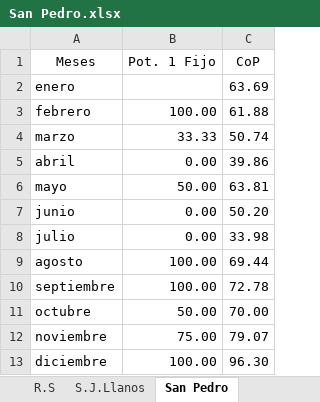
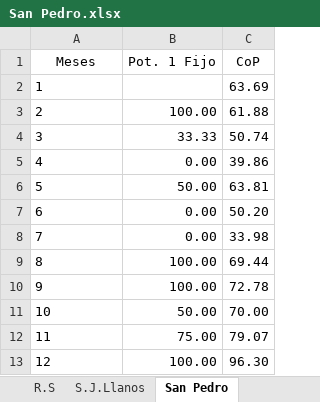
Before and after one commit to WRCM/DiplomadoUbibePython3, an Excel workbook: San Pedro.xlsx, sheet San Pedro, drawn as a sheet; values as stored, in another font and other column widths than the file's, no borders; the diff names each change by its address in the sheet, - before the commit and + after, or states it on an @@ line.

Commit message:
Add files via upload

```diff
--- a/San Pedro.xlsx (sheet San Pedro)
+++ b/San Pedro.xlsx (sheet San Pedro)
-A2 (Meses): enero
+A2 (Meses): 1
-A3 (Meses): febrero
+A3 (Meses): 2
-A4 (Meses): marzo
+A4 (Meses): 3
-A5 (Meses): abril
+A5 (Meses): 4
-A6 (Meses): mayo
+A6 (Meses): 5
-A7 (Meses): junio
+A7 (Meses): 6
-A8 (Meses): julio
+A8 (Meses): 7
-A9 (Meses): agosto
+A9 (Meses): 8
-A10 (Meses): septiembre
+A10 (Meses): 9
-A11 (Meses): octubre
+A11 (Meses): 10
-A12 (Meses): noviembre
+A12 (Meses): 11
-A13 (Meses): diciembre
+A13 (Meses): 12
```
